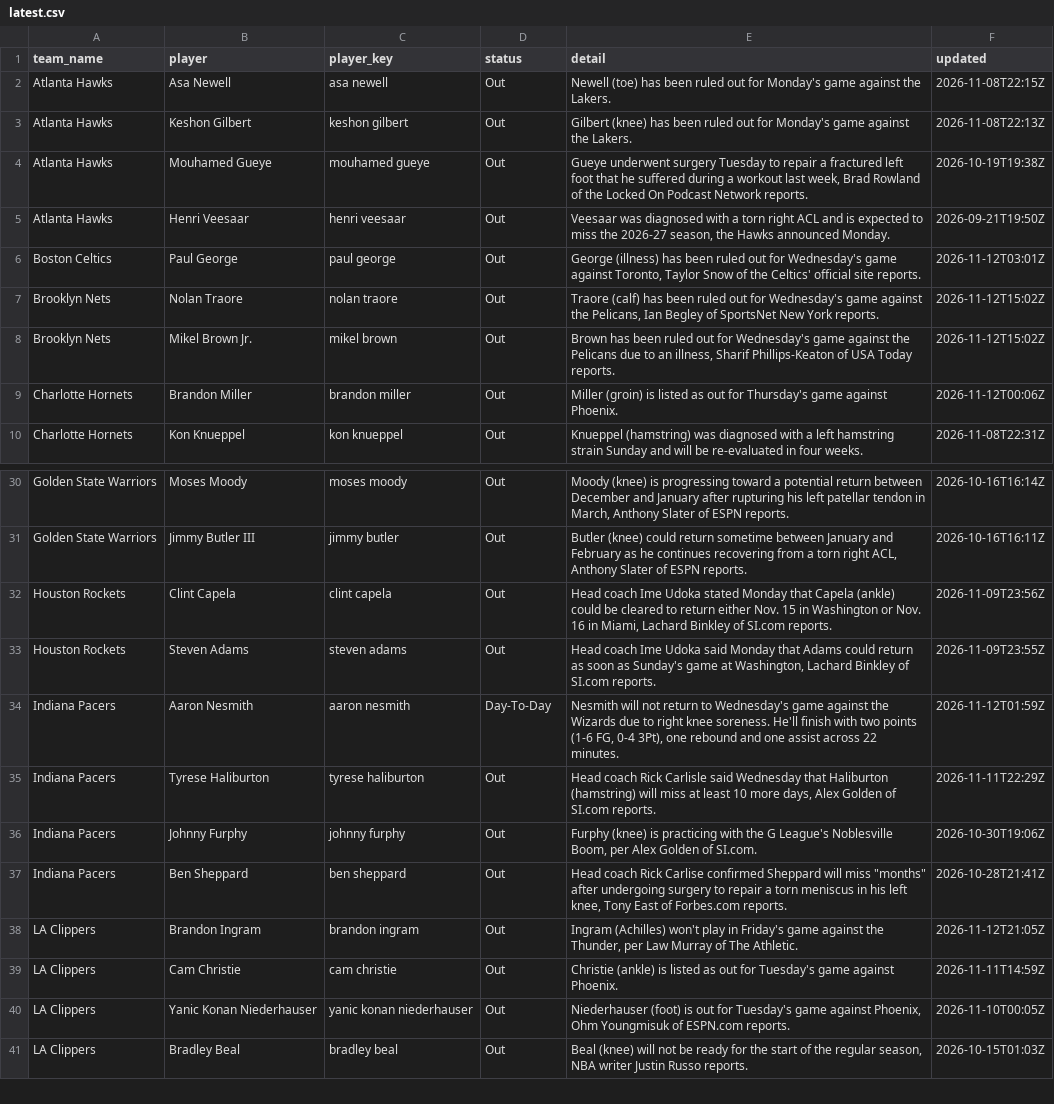
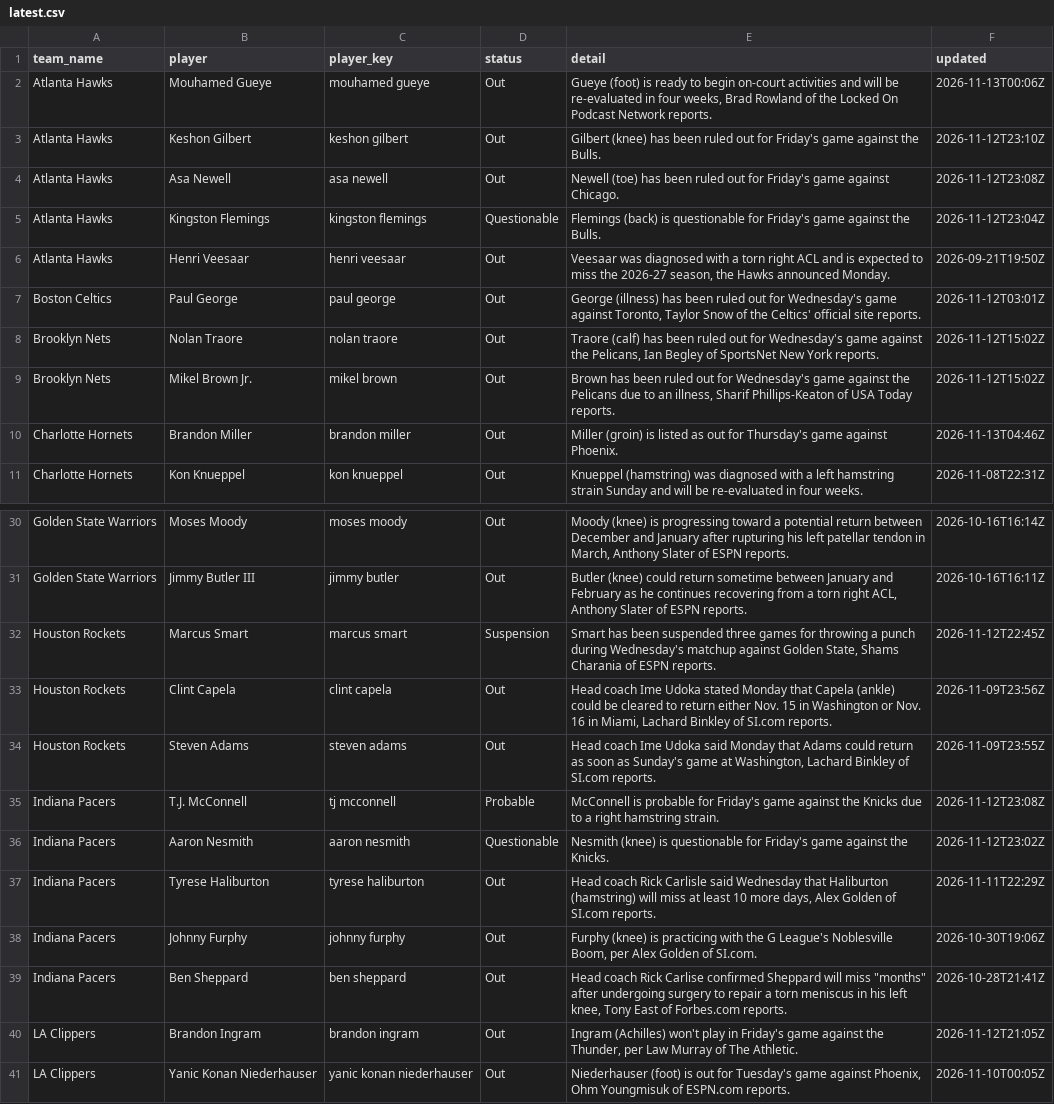
Before and after one commit to darcyedmiston/nba-odds, a CSV file: data/injuries/latest.csv, drawn as a sheet; only a part is shown, gaps mark what is left out; the shorter side is filled out with more unchanged rows; the diff covers the shown part only.

```diff
--- a/data/injuries/latest.csv
+++ b/data/injuries/latest.csv
@@ -1,5 +1,6 @@
 team_name,player,player_key,status,detail,updated
-Atlanta Hawks,Asa Newell,asa newell,Out,Newell (toe) has been ruled out for Monday's game against the Lakers.,2026-11-08T22:15Z
-Atlanta Hawks,Keshon Gilbert,keshon gilbert,Out,Gilbert (knee) has been ruled out for Monday's game against the Lakers.,2026-11-08T22:13Z
-Atlanta Hawks,Mouhamed Gueye,mouhamed gueye,Out,"Gueye underwent surgery Tuesday to repair a fractured left foot that he suffered during a workout last week, Brad Rowland of the Locked On Podcast Network reports.",2026-10-19T19:38Z
+Atlanta Hawks,Mouhamed Gueye,mouhamed gueye,Out,"Gueye (foot) is ready to begin on-court activities and will be re-evaluated in four weeks, Brad Rowland of the Locked On Podcast Network reports.",2026-11-13T00:06Z
+Atlanta Hawks,Keshon Gilbert,keshon gilbert,Out,Gilbert (knee) has been ruled out for Friday's game against the Bulls.,2026-11-12T23:10Z
+Atlanta Hawks,Asa Newell,asa newell,Out,Newell (toe) has been ruled out for Friday's game against Chicago.,2026-11-12T23:08Z
+Atlanta Hawks,Kingston Flemings,kingston flemings,Questionable,Flemings (back) is questionable for Friday's game against the Bulls.,2026-11-12T23:04Z
 Atlanta Hawks,Henri Veesaar,henri veesaar,Out,"Veesaar was diagnosed with a torn right ACL and is expected to miss the 2026-27 season, the Hawks announced Monday.",2026-09-21T19:50Z
@@ -8,3 +9,3 @@ Brooklyn Nets,Nolan Traore,nolan traore,Out,"Traore (calf) has been ruled out fo
 Brooklyn Nets,Mikel Brown Jr.,mikel brown,Out,"Brown has been ruled out for Wednesday's game against the Pelicans due to an illness, Sharif Phillips-Keaton of USA Today reports.",2026-11-12T15:02Z
-Charlotte Hornets,Brandon Miller,brandon miller,Out,Miller (groin) is listed as out for Thursday's game against Phoenix.,2026-11-12T00:06Z
+Charlotte Hornets,Brandon Miller,brandon miller,Out,Miller (groin) is listed as out for Thursday's game against Phoenix.,2026-11-13T04:46Z
 Charlotte Hornets,Kon Knueppel,kon knueppel,Out,Knueppel (hamstring) was diagnosed with a left hamstring strain Sunday and will be re-evaluated in four weeks.,2026-11-08T22:31Z
@@ -31,5 +31,7 @@ Golden State Warriors,Moses Moody,moses moody,Out,"Moody (knee) is progressing t
 Golden State Warriors,Jimmy Butler III,jimmy butler,Out,"Butler (knee) could return sometime between January and February as he continues recovering from a torn right ACL, Anthony Slater of ESPN reports.",2026-10-16T16:11Z
+Houston Rockets,Marcus Smart,marcus smart,Suspension,"Smart has been suspended three games for throwing a punch during Wednesday's matchup against Golden State, Shams Charania of ESPN reports.",2026-11-12T22:45Z
 Houston Rockets,Clint Capela,clint capela,Out,"Head coach Ime Udoka stated Monday that Capela (ankle) could be cleared to return either Nov. 15 in Washington or Nov. 16 in Miami, Lachard Binkley of SI.com reports.",2026-11-09T23:56Z
 Houston Rockets,Steven Adams,steven adams,Out,"Head coach Ime Udoka said Monday that Adams could return as soon as Sunday's game at Washington, Lachard Binkley of SI.com reports.",2026-11-09T23:55Z
-Indiana Pacers,Aaron Nesmith,aaron nesmith,Day-To-Day,"Nesmith will not return to Wednesday's game against the Wizards due to right knee soreness. He'll finish with two points (1-6 FG, 0-4 3Pt), one rebound and one assist across 22 minutes.",2026-11-12T01:59Z
+Indiana Pacers,T.J. McConnell,tj mcconnell,Probable,McConnell is probable for Friday's game against the Knicks due to a right hamstring strain.,2026-11-12T23:08Z
+Indiana Pacers,Aaron Nesmith,aaron nesmith,Questionable,Nesmith (knee) is questionable for Friday's game against the Knicks.,2026-11-12T23:02Z
 Indiana Pacers,Tyrese Haliburton,tyrese haliburton,Out,"Head coach Rick Carlisle said Wednesday that Haliburton (hamstring) will miss at least 10 more days, Alex Golden of SI.com reports.",2026-11-11T22:29Z
@@ -38,3 +40,2 @@ Indiana Pacers,Ben Sheppard,ben sheppard,Out,"Head coach Rick Carlise confirmed
 LA Clippers,Brandon Ingram,brandon ingram,Out,"Ingram (Achilles) won't play in Friday's game against the Thunder, per Law Murray of The Athletic.",2026-11-12T21:05Z
-LA Clippers,Cam Christie,cam christie,Out,Christie (ankle) is listed as out for Tuesday's game against Phoenix.,2026-11-11T14:59Z
 LA Clippers,Yanic Konan Niederhauser,yanic konan niederhauser,Out,"Niederhauser (foot) is out for Tuesday's game against Phoenix, Ohm Youngmisuk of ESPN.com reports.",2026-11-10T00:05Z
```
Also changed, not shown: 11 added rows, 8 removed rows and 28 edited cells elsewhere in this file, 11 other files.
